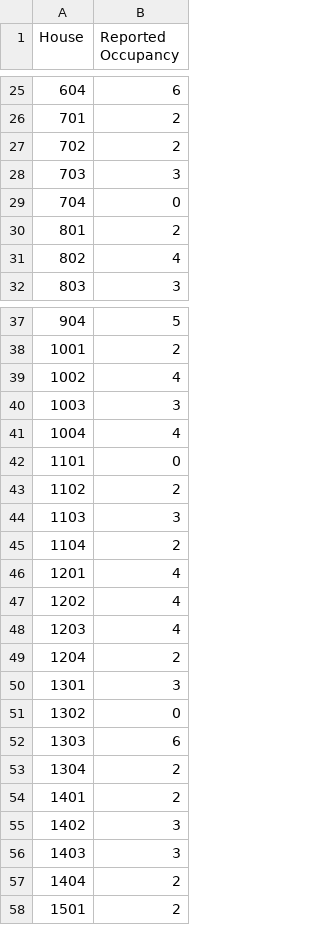
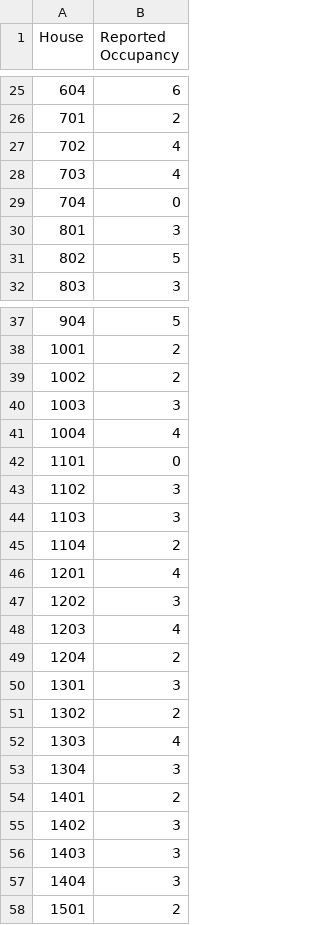
Before and after one commit to arungoks/TankerApp, a CSV file: TankerApp/app/src/main/assets/apartment-occupancy.csv, drawn as a sheet; only a part is shown, gaps mark what is left out; the diff covers the shown part only.

```diff
--- a/TankerApp/app/src/main/assets/apartment-occupancy.csv
+++ b/TankerApp/app/src/main/assets/apartment-occupancy.csv
@@ -26,7 +26,7 @@ House,Reported Occupancy
 701,2
-702,2
-703,3
+702,4
+703,4
 704,0
-801,2
-802,4
+801,3
+802,5
 803,3
@@ -38,3 +38,3 @@ House,Reported Occupancy
 1001,2
-1002,4
+1002,2
 1003,3
@@ -42,3 +42,3 @@ House,Reported Occupancy
 1101,0
-1102,2
+1102,3
 1103,3
@@ -46,3 +46,3 @@ House,Reported Occupancy
 1201,4
-1202,4
+1202,3
 1203,4
@@ -50,5 +50,5 @@ House,Reported Occupancy
 1301,3
-1302,0
-1303,6
-1304,2
+1302,2
+1303,4
+1304,3
 1401,2
@@ -56,3 +56,3 @@ House,Reported Occupancy
 1403,3
-1404,2
+1404,3
 1501,2
```
Also changed, not shown: 5 edited cells elsewhere in this file, 7 other files.
